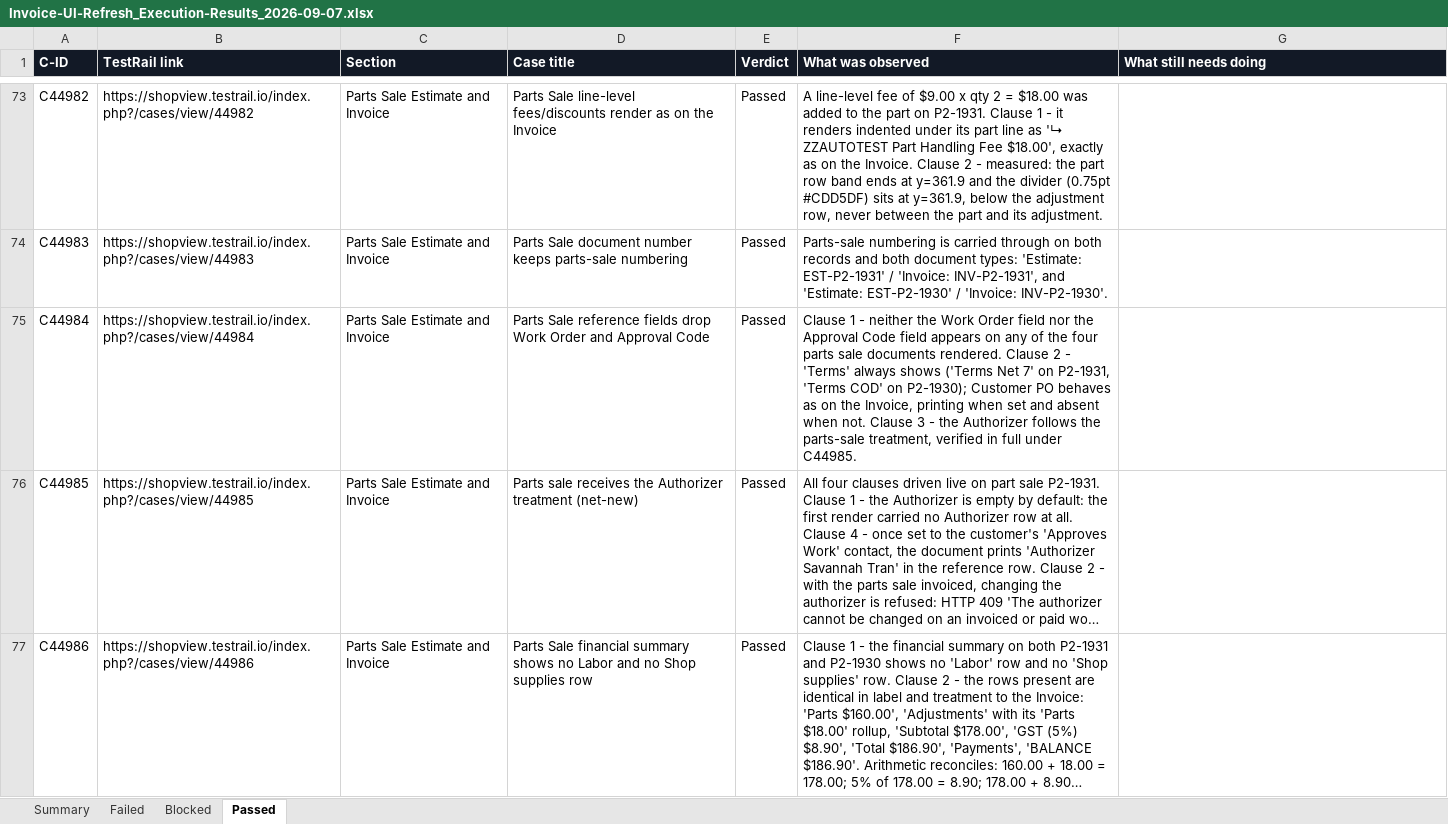
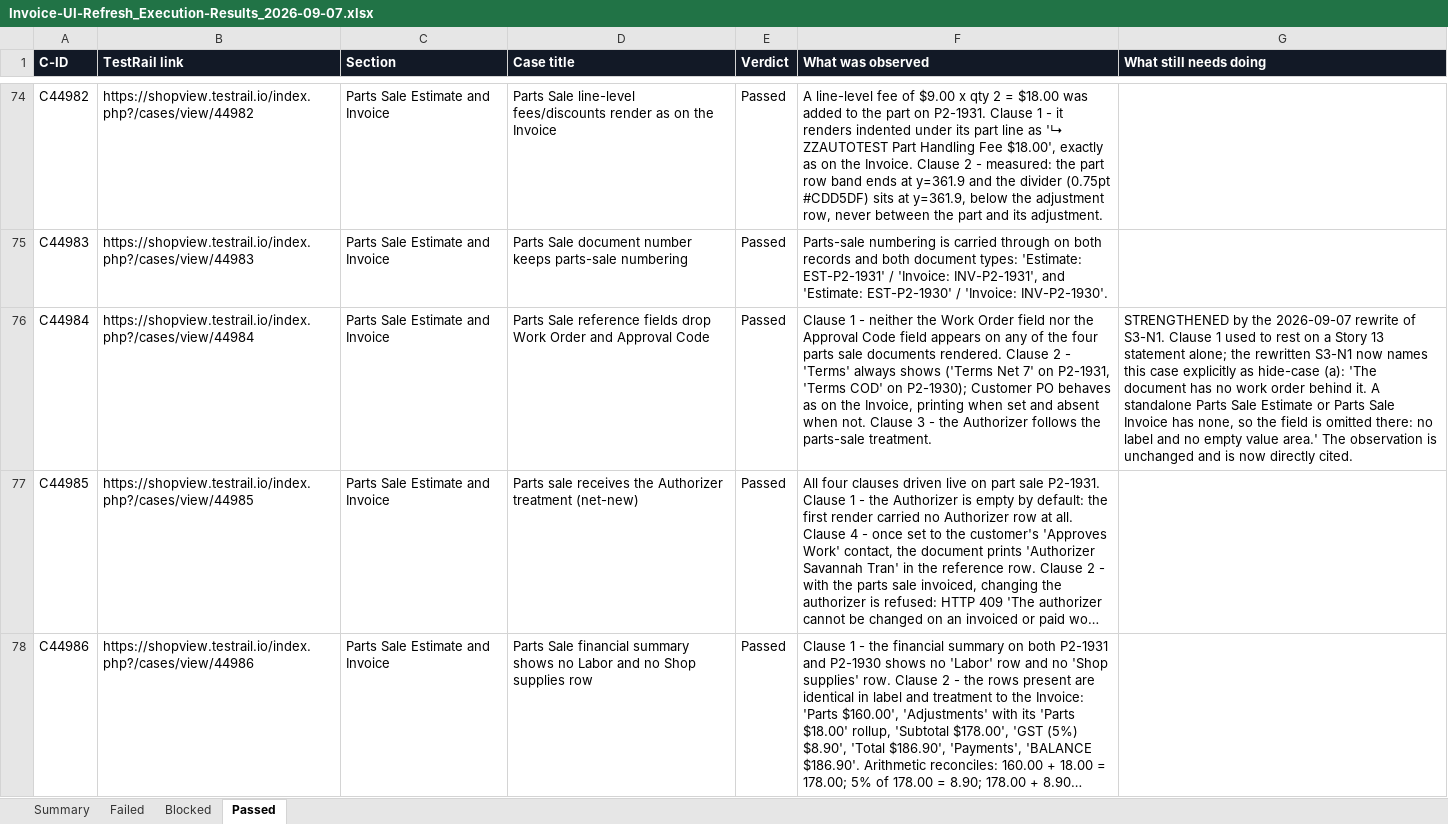
Before and after one commit to bilalmuzamil-sketch/Manual-test-Cases, an Excel workbook: build/invoice-ui-refresh/execution-2026-09-07/Invoice-UI-Refresh_Execution-Results_2026-09-07.xlsx, sheet Passed, drawn as a sheet; only a part is shown, gaps mark what is left out; long unchanged cells end in …; values as stored, in another font and other column widths than the file's, no borders; addresses are those after the commit; the diff covers the shown part only; the diff names each change by its address in the sheet, - before the commit and + after, or states it on an @@ line.

```diff
--- a/build/invoice-ui-refresh/execution-2026-09-07/Invoice-UI-Refresh_Execution-Results_2026-09-07.xlsx (sheet Passed)
+++ b/build/invoice-ui-refresh/execution-2026-09-07/Invoice-UI-Refresh_Execution-Results_2026-09-07.xlsx (sheet Passed)
-F76 (What was observed): …the parts-sale treatment, verified in full under C44985.
+F76 (What was observed): …the parts-sale treatment.
-G76 (What still needs doing): (empty)
+G76 (What still needs doing): STRENGTHENED by the 2026-09-07 rewrite of S3-N1. Clause 1 used to rest on a Story 13 statement alone; the rewritten S3-N1 now names this case explicitly as hide-case (a): 'The document has no work order behind it. A standalone Parts Sale Estimate or Parts Sale Invoice has none, so the field is omitted there: no label and no empty value area.' The observation is unchanged and is now directly cited.
```
Also changed, not shown: 5 added rows, 1 removed row and 3 edited cells elsewhere in this sheet, sheet Blocked, sheet Failed, sheet Summary, 5 other files.
